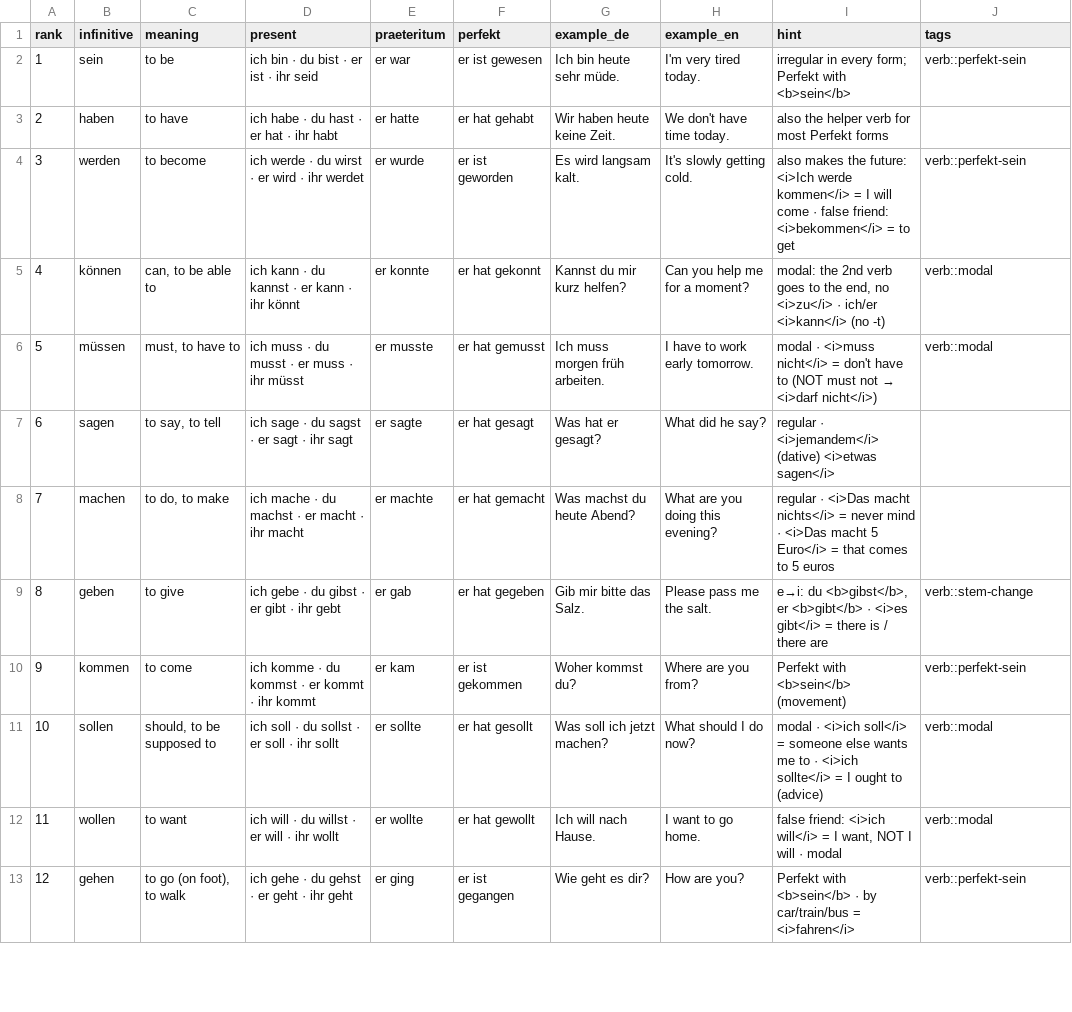
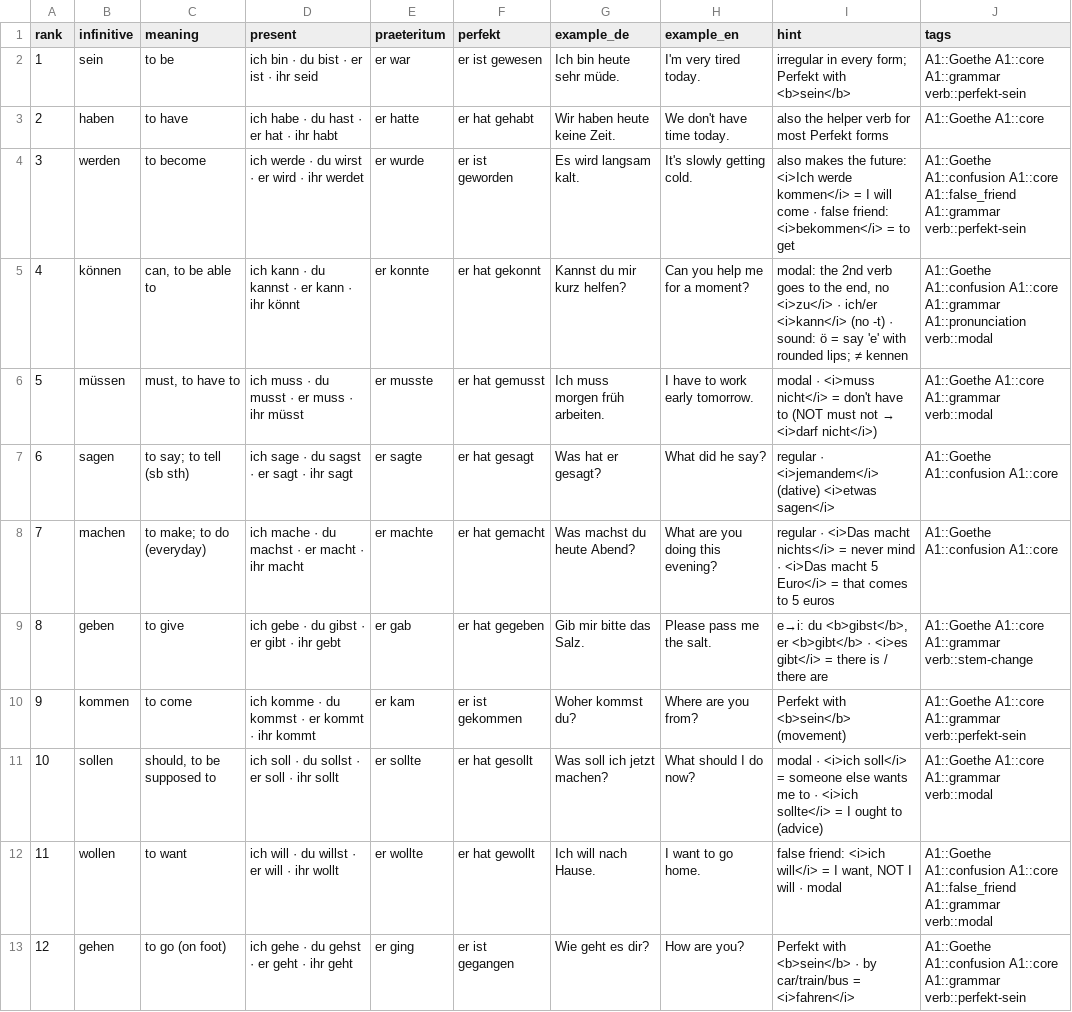
Before and after one commit to SamDozer/anki-german-top-100-verbs, a TSV file: verbs.tsv, drawn as a sheet; only a part is shown; the diff covers the shown part only.

```diff
--- a/verbs.tsv
+++ b/verbs.tsv
@@ -1,13 +1,13 @@
 rank	infinitive	meaning	present	praeteritum	perfekt	example_de	example_en	hint	tags
-1	sein	to be	ich bin · du bist · er ist · ihr seid	er war	er ist gewesen	Ich bin heute sehr müde.	I'm very tired today.	irregular in every form; Perfekt with <b>sein</b>	verb::perfekt-sein
-2	haben	to have	ich habe · du hast · er hat · ihr habt	er hatte	er hat gehabt	Wir haben heute keine Zeit.	We don't have time today.	also the helper verb for most Perfekt forms	
-3	werden	to become	ich werde · du wirst · er wird · ihr werdet	er wurde	er ist geworden	Es wird langsam kalt.	It's slowly getting cold.	also makes the future: <i>Ich werde kommen</i> = I will come · false friend: <i>bekommen</i> = to get	verb::perfekt-sein
-4	können	can, to be able to	ich kann · du kannst · er kann · ihr könnt	er konnte	er hat gekonnt	Kannst du mir kurz helfen?	Can you help me for a moment?	modal: the 2nd verb goes to the end, no <i>zu</i> · ich/er <i>kann</i> (no -t)	verb::modal
-5	müssen	must, to have to	ich muss · du musst · er muss · ihr müsst	er musste	er hat gemusst	Ich muss morgen früh arbeiten.	I have to work early tomorrow.	modal · <i>muss nicht</i> = don't have to (NOT must not → <i>darf nicht</i>)	verb::modal
-6	sagen	to say, to tell	ich sage · du sagst · er sagt · ihr sagt	er sagte	er hat gesagt	Was hat er gesagt?	What did he say?	regular · <i>jemandem</i> (dative) <i>etwas sagen</i>	
-7	machen	to do, to make	ich mache · du machst · er macht · ihr macht	er machte	er hat gemacht	Was machst du heute Abend?	What are you doing this evening?	regular · <i>Das macht nichts</i> = never mind · <i>Das macht 5 Euro</i> = that comes to 5 euros	
-8	geben	to give	ich gebe · du gibst · er gibt · ihr gebt	er gab	er hat gegeben	Gib mir bitte das Salz.	Please pass me the salt.	e→i: du <b>gibst</b>, er <b>gibt</b> · <i>es gibt</i> = there is / there are	verb::stem-change
-9	kommen	to come	ich komme · du kommst · er kommt · ihr kommt	er kam	er ist gekommen	Woher kommst du?	Where are you from?	Perfekt with <b>sein</b> (movement)	verb::perfekt-sein
-10	sollen	should, to be supposed to	ich soll · du sollst · er soll · ihr sollt	er sollte	er hat gesollt	Was soll ich jetzt machen?	What should I do now?	modal · <i>ich soll</i> = someone else wants me to · <i>ich sollte</i> = I ought to (advice)	verb::modal
-11	wollen	to want	ich will · du willst · er will · ihr wollt	er wollte	er hat gewollt	Ich will nach Hause.	I want to go home.	false friend: <i>ich will</i> = I want, NOT I will · modal	verb::modal
-12	gehen	to go (on foot), to walk	ich gehe · du gehst · er geht · ihr geht	er ging	er ist gegangen	Wie geht es dir?	How are you?	Perfekt with <b>sein</b> · by car/train/bus = <i>fahren</i>	verb::perfekt-sein
+1	sein	to be	ich bin · du bist · er ist · ihr seid	er war	er ist gewesen	Ich bin heute sehr müde.	I'm very tired today.	irregular in every form; Perfekt with <b>sein</b>	A1::Goethe A1::core A1::grammar verb::perfekt-sein
+2	haben	to have	ich habe · du hast · er hat · ihr habt	er hatte	er hat gehabt	Wir haben heute keine Zeit.	We don't have time today.	also the helper verb for most Perfekt forms	A1::Goethe A1::core
+3	werden	to become	ich werde · du wirst · er wird · ihr werdet	er wurde	er ist geworden	Es wird langsam kalt.	It's slowly getting cold.	also makes the future: <i>Ich werde kommen</i> = I will come · false friend: <i>bekommen</i> = to get	A1::Goethe A1::confusion A1::core A1::false_friend A1::grammar verb::perfekt-sein
+4	können	can, to be able to	ich kann · du kannst · er kann · ihr könnt	er konnte	er hat gekonnt	Kannst du mir kurz helfen?	Can you help me for a moment?	modal: the 2nd verb goes to the end, no <i>zu</i> · ich/er <i>kann</i> (no -t) · sound: ö = say 'e' with rounded lips; ≠ kennen	A1::Goethe A1::confusion A1::core A1::grammar A1::pronunciation verb::modal
+5	müssen	must, to have to	ich muss · du musst · er muss · ihr müsst	er musste	er hat gemusst	Ich muss morgen früh arbeiten.	I have to work early tomorrow.	modal · <i>muss nicht</i> = don't have to (NOT must not → <i>darf nicht</i>)	A1::Goethe A1::core A1::grammar verb::modal
+6	sagen	to say; to tell (sb sth)	ich sage · du sagst · er sagt · ihr sagt	er sagte	er hat gesagt	Was hat er gesagt?	What did he say?	regular · <i>jemandem</i> (dative) <i>etwas sagen</i>	A1::Goethe A1::confusion A1::core
+7	machen	to make; to do (everyday)	ich mache · du machst · er macht · ihr macht	er machte	er hat gemacht	Was machst du heute Abend?	What are you doing this evening?	regular · <i>Das macht nichts</i> = never mind · <i>Das macht 5 Euro</i> = that comes to 5 euros	A1::Goethe A1::confusion A1::core
+8	geben	to give	ich gebe · du gibst · er gibt · ihr gebt	er gab	er hat gegeben	Gib mir bitte das Salz.	Please pass me the salt.	e→i: du <b>gibst</b>, er <b>gibt</b> · <i>es gibt</i> = there is / there are	A1::Goethe A1::core A1::grammar verb::stem-change
+9	kommen	to come	ich komme · du kommst · er kommt · ihr kommt	er kam	er ist gekommen	Woher kommst du?	Where are you from?	Perfekt with <b>sein</b> (movement)	A1::Goethe A1::core A1::grammar verb::perfekt-sein
+10	sollen	should, to be supposed to	ich soll · du sollst · er soll · ihr sollt	er sollte	er hat gesollt	Was soll ich jetzt machen?	What should I do now?	modal · <i>ich soll</i> = someone else wants me to · <i>ich sollte</i> = I ought to (advice)	A1::Goethe A1::core A1::grammar verb::modal
+11	wollen	to want	ich will · du willst · er will · ihr wollt	er wollte	er hat gewollt	Ich will nach Hause.	I want to go home.	false friend: <i>ich will</i> = I want, NOT I will · modal	A1::Goethe A1::confusion A1::core A1::false_friend A1::grammar verb::modal
+12	gehen	to go (on foot)	ich gehe · du gehst · er geht · ihr geht	er ging	er ist gegangen	Wie geht es dir?	How are you?	Perfekt with <b>sein</b> · by car/train/bus = <i>fahren</i>	A1::Goethe A1::confusion A1::core A1::grammar verb::perfekt-sein
```
Also changed, not shown: 111 edited cells elsewhere in this file, 2 other files.
